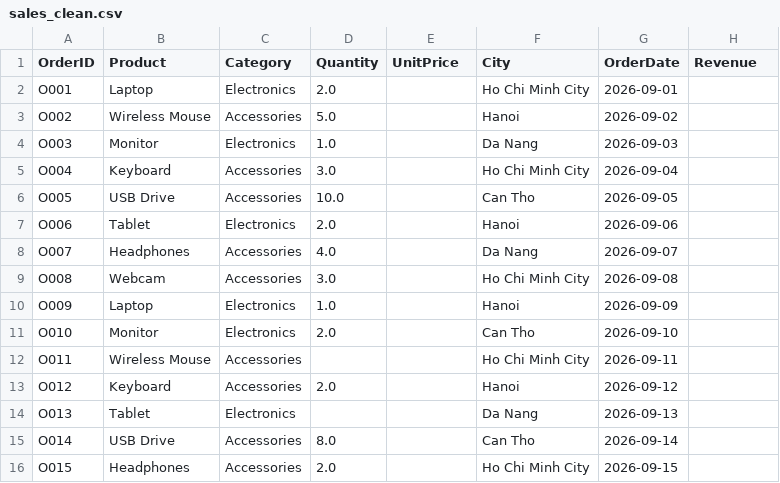
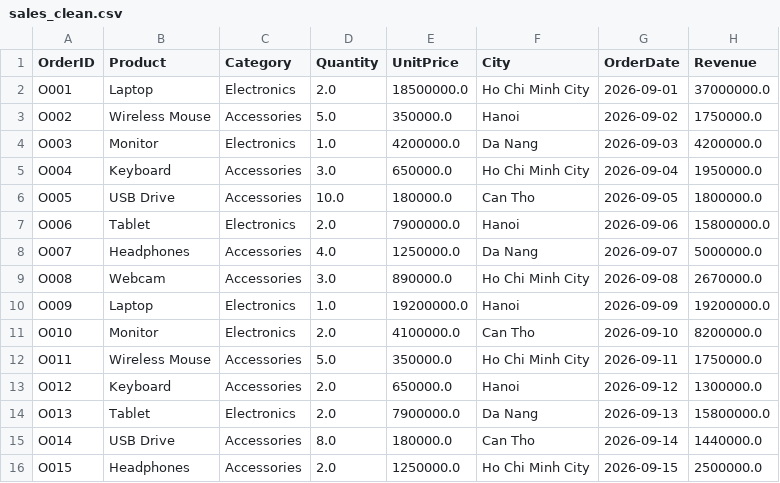
Before and after one commit to iNuss99/Python, a CSV file: W4/BTTL/sales_clean.csv, drawn as a sheet; only a part is shown; the diff covers the shown part only.

```diff
--- a/W4/BTTL/sales_clean.csv
+++ b/W4/BTTL/sales_clean.csv
@@ -1,16 +1,16 @@
 OrderID,Product,Category,Quantity,UnitPrice,City,OrderDate,Revenue
-O001,Laptop,Electronics,2.0,,Ho Chi Minh City,2026-09-01,
-O002,Wireless Mouse,Accessories,5.0,,Hanoi,2026-09-02,
-O003,Monitor,Electronics,1.0,,Da Nang,2026-09-03,
-O004,Keyboard,Accessories,3.0,,Ho Chi Minh City,2026-09-04,
-O005,USB Drive,Accessories,10.0,,Can Tho,2026-09-05,
-O006,Tablet,Electronics,2.0,,Hanoi,2026-09-06,
-O007,Headphones,Accessories,4.0,,Da Nang,2026-09-07,
-O008,Webcam,Accessories,3.0,,Ho Chi Minh City,2026-09-08,
-O009,Laptop,Electronics,1.0,,Hanoi,2026-09-09,
-O010,Monitor,Electronics,2.0,,Can Tho,2026-09-10,
-O011,Wireless Mouse,Accessories,,,Ho Chi Minh City,2026-09-11,
-O012,Keyboard,Accessories,2.0,,Hanoi,2026-09-12,
-O013,Tablet,Electronics,,,Da Nang,2026-09-13,
-O014,USB Drive,Accessories,8.0,,Can Tho,2026-09-14,
-O015,Headphones,Accessories,2.0,,Ho Chi Minh City,2026-09-15,
+O001,Laptop,Electronics,2.0,18500000.0,Ho Chi Minh City,2026-09-01,37000000.0
+O002,Wireless Mouse,Accessories,5.0,350000.0,Hanoi,2026-09-02,1750000.0
+O003,Monitor,Electronics,1.0,4200000.0,Da Nang,2026-09-03,4200000.0
+O004,Keyboard,Accessories,3.0,650000.0,Ho Chi Minh City,2026-09-04,1950000.0
+O005,USB Drive,Accessories,10.0,180000.0,Can Tho,2026-09-05,1800000.0
+O006,Tablet,Electronics,2.0,7900000.0,Hanoi,2026-09-06,15800000.0
+O007,Headphones,Accessories,4.0,1250000.0,Da Nang,2026-09-07,5000000.0
+O008,Webcam,Accessories,3.0,890000.0,Ho Chi Minh City,2026-09-08,2670000.0
+O009,Laptop,Electronics,1.0,19200000.0,Hanoi,2026-09-09,19200000.0
+O010,Monitor,Electronics,2.0,4100000.0,Can Tho,2026-09-10,8200000.0
+O011,Wireless Mouse,Accessories,5.0,350000.0,Ho Chi Minh City,2026-09-11,1750000.0
+O012,Keyboard,Accessories,2.0,650000.0,Hanoi,2026-09-12,1300000.0
+O013,Tablet,Electronics,2.0,7900000.0,Da Nang,2026-09-13,15800000.0
+O014,USB Drive,Accessories,8.0,180000.0,Can Tho,2026-09-14,1440000.0
+O015,Headphones,Accessories,2.0,1250000.0,Ho Chi Minh City,2026-09-15,2500000.0
```
Also changed, not shown: 11 edited cells elsewhere in this file, 1 other file.
